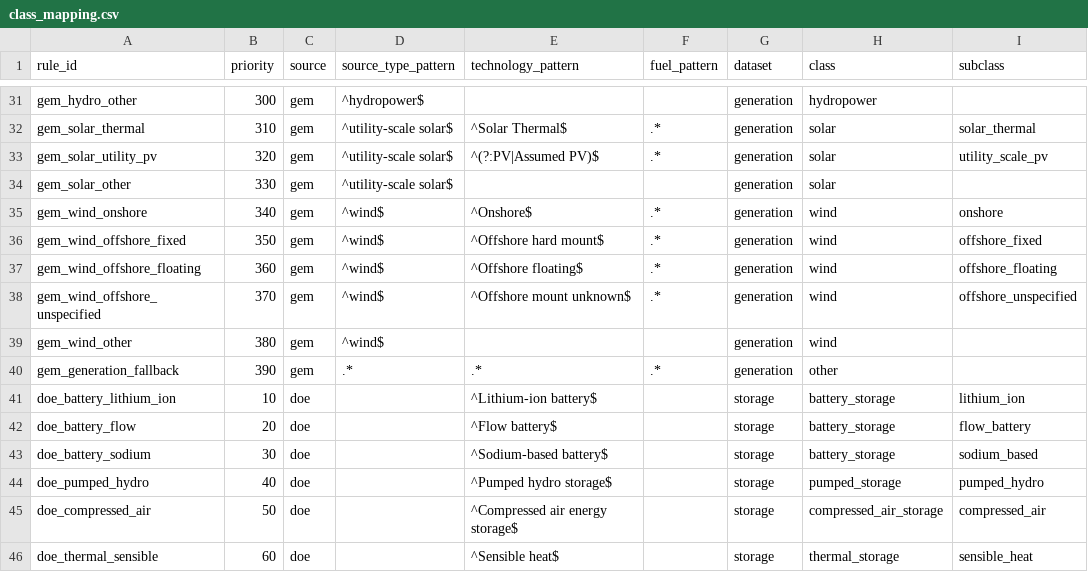
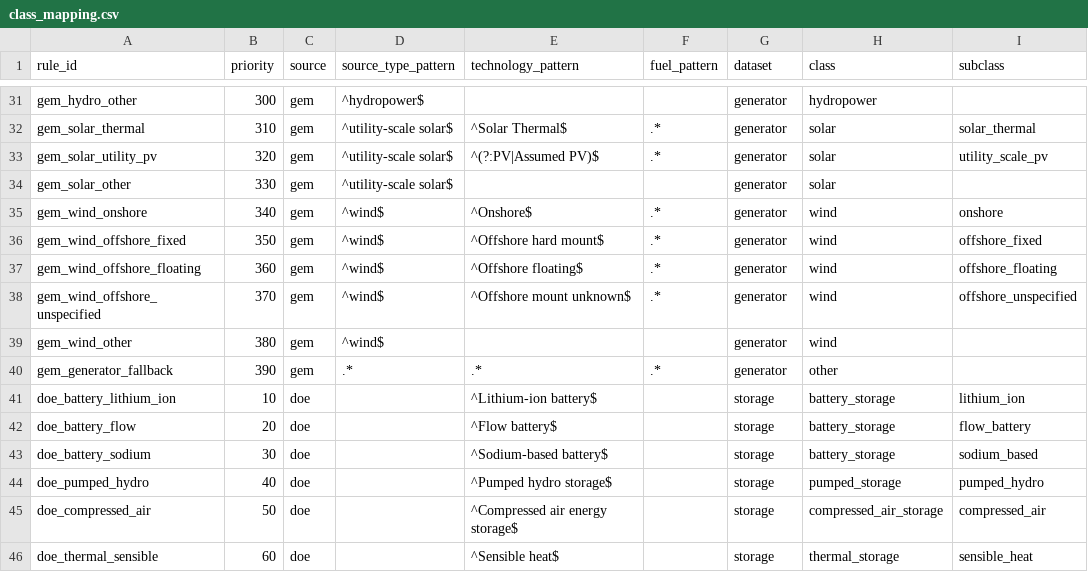
Before and after one commit to yibaoj/GridX, a CSV file: config/class_mapping.csv, drawn as a sheet; only a part is shown, gaps mark what is left out; the diff covers the shown part only; the diff names each change by its address in the sheet, - before the commit and + after, or states it on an @@ line.

```diff
--- a/config/class_mapping.csv
+++ b/config/class_mapping.csv
-G31:G40 (dataset): generation
+G31:G40 (dataset): generator
-A40 (rule_id): gem_generation_fallback
+A40 (rule_id): gem_generator_fallback
```
Also changed, not shown: 44 edited cells elsewhere in this file, config/raw_data_sources.csv, 49 other files.
